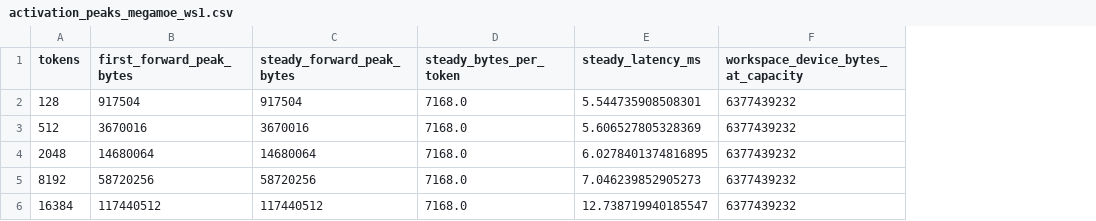
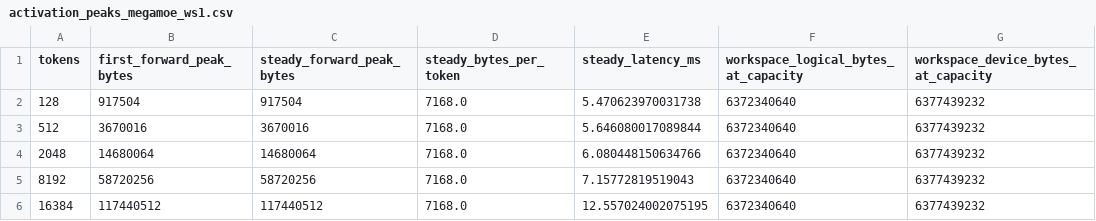
Before and after one commit to nano-infra/NanoEngine, a CSV file: bench/k3_activation/results/activation_peaks_megamoe_ws1.csv, drawn as a sheet; only a part is shown; the diff names each change by its address in the sheet, - before the commit and + after, or states it on an @@ line.

Commit message:
feat(megamoe): support single-rank execution

```diff
--- a/bench/k3_activation/results/activation_peaks_megamoe_ws1.csv
+++ b/bench/k3_activation/results/activation_peaks_megamoe_ws1.csv
+column F, rows 1-6: workspace_logical_bytes_at_capacity | 6372340640 | 6372340640 | 6372340640 | 6372340640 | 6372340640
-E2 (steady_latency_ms): 5.544735908508301
+E2 (steady_latency_ms): 5.470623970031738
-E3 (steady_latency_ms): 5.606527805328369
+E3 (steady_latency_ms): 5.646080017089844
-E4 (steady_latency_ms): 6.0278401374816895
+E4 (steady_latency_ms): 6.080448150634766
-E5 (steady_latency_ms): 7.046239852905273
+E5 (steady_latency_ms): 7.15772819519043
-E6 (steady_latency_ms): 12.738719940185547
+E6 (steady_latency_ms): 12.557024002075195
```
Also changed, not shown: 8 other files.
